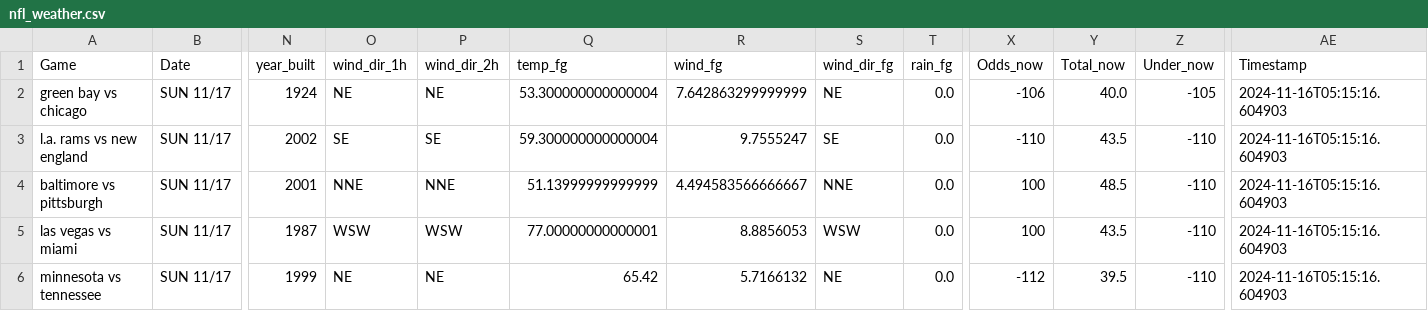
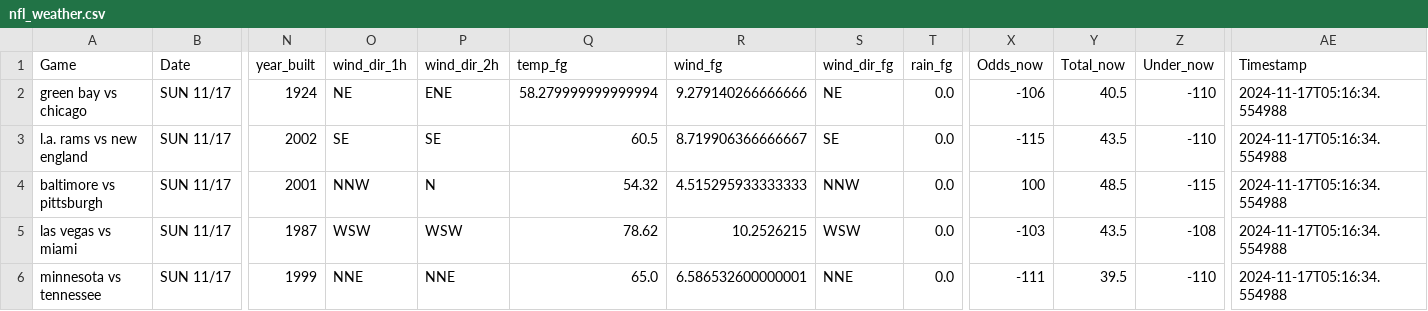
Before and after one commit to mslade50/football_weather, a CSV file: nfl_weather.csv, drawn as a sheet; only a part is shown, gaps mark what is left out; the diff covers the shown part only; the diff names each change by its address in the sheet, - before the commit and + after, or states it on an @@ line.

Commit message:
Update nfl_weather.csv with Timestamp 2024-11-17T05:16:34.554988

```diff
--- a/nfl_weather.csv
+++ b/nfl_weather.csv
-P2 (wind_dir_2h): NE
+P2 (wind_dir_2h): ENE
-Q2 (temp_fg): 53.300000000000004
+Q2 (temp_fg): 58.279999999999994
-R2 (wind_fg): 7.642863299999999
+R2 (wind_fg): 9.279140266666666
-Y2 (Total_now): 40.0
+Y2 (Total_now): 40.5
-Z2 (Under_now): -105
+Z2 (Under_now): -110
-AE2:AE6 (Timestamp): 2024-11-16T05:15:16.604903
+AE2:AE6 (Timestamp): 2024-11-17T05:16:34.554988
-Q3 (temp_fg): 59.300000000000004
+Q3 (temp_fg): 60.5
-R3 (wind_fg): 9.7555247
+R3 (wind_fg): 8.719906366666667
-X3 (Odds_now): -110
+X3 (Odds_now): -115
-O4 (wind_dir_1h): NNE
+O4 (wind_dir_1h): NNW
-P4 (wind_dir_2h): NNE
+P4 (wind_dir_2h): N
-Q4 (temp_fg): 51.13999999999999
+Q4 (temp_fg): 54.32
-R4 (wind_fg): 4.494583566666667
+R4 (wind_fg): 4.515295933333333
-S4 (wind_dir_fg): NNE
+S4 (wind_dir_fg): NNW
-Z4 (Under_now): -110
+Z4 (Under_now): -115
-Q5 (temp_fg): 77.00000000000001
+Q5 (temp_fg): 78.62
-R5 (wind_fg): 8.8856053
+R5 (wind_fg): 10.2526215
-X5 (Odds_now): 100
+X5 (Odds_now): -103
-Z5 (Under_now): -110
+Z5 (Under_now): -108
-O6 (wind_dir_1h): NE
+O6 (wind_dir_1h): NNE
-P6 (wind_dir_2h): NE
+P6 (wind_dir_2h): NNE
-Q6 (temp_fg): 65.42
+Q6 (temp_fg): 65.0
-R6 (wind_fg): 5.7166132
+R6 (wind_fg): 6.586532600000001
-S6 (wind_dir_fg): NE
+S6 (wind_dir_fg): NNE
-X6 (Odds_now): -112
+X6 (Odds_now): -111
```
Also changed, not shown: 42 edited cells elsewhere in this file.
